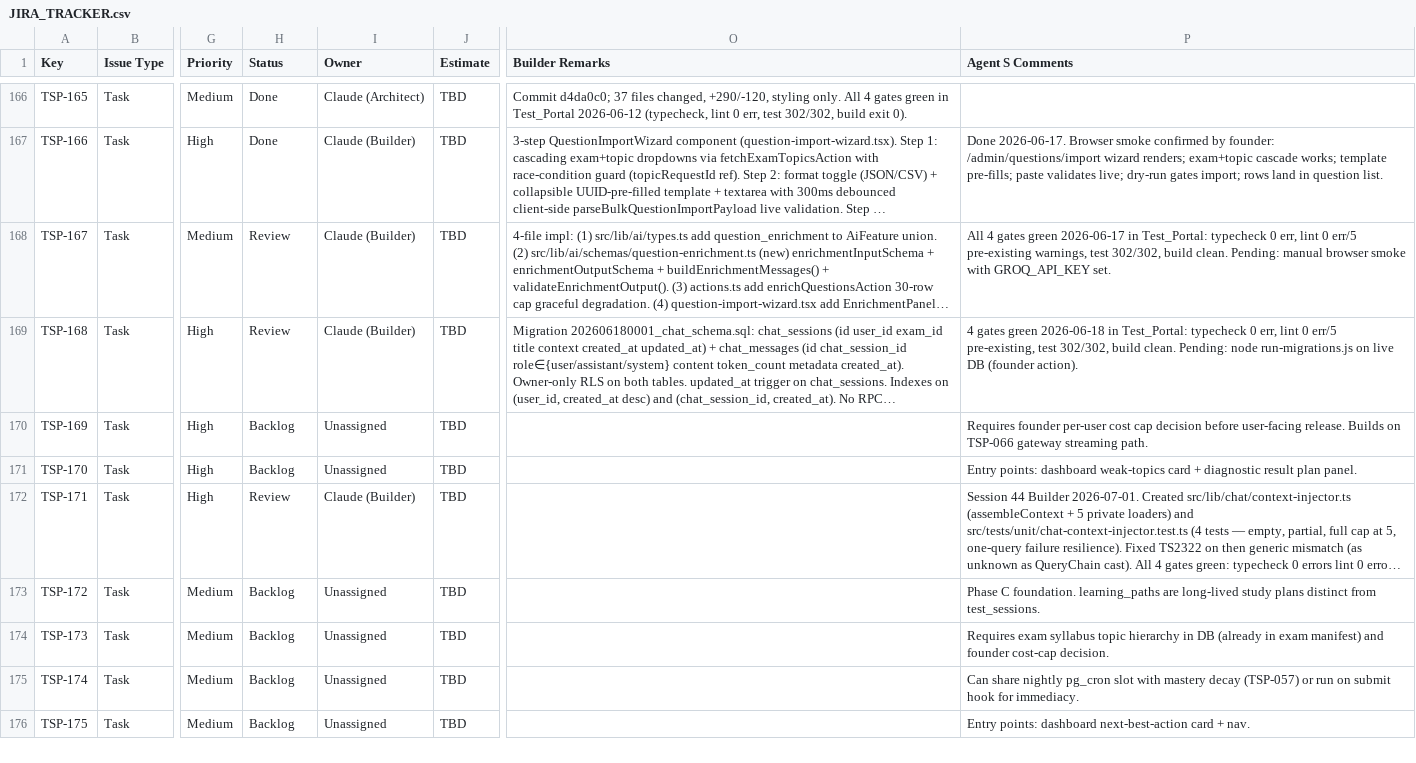
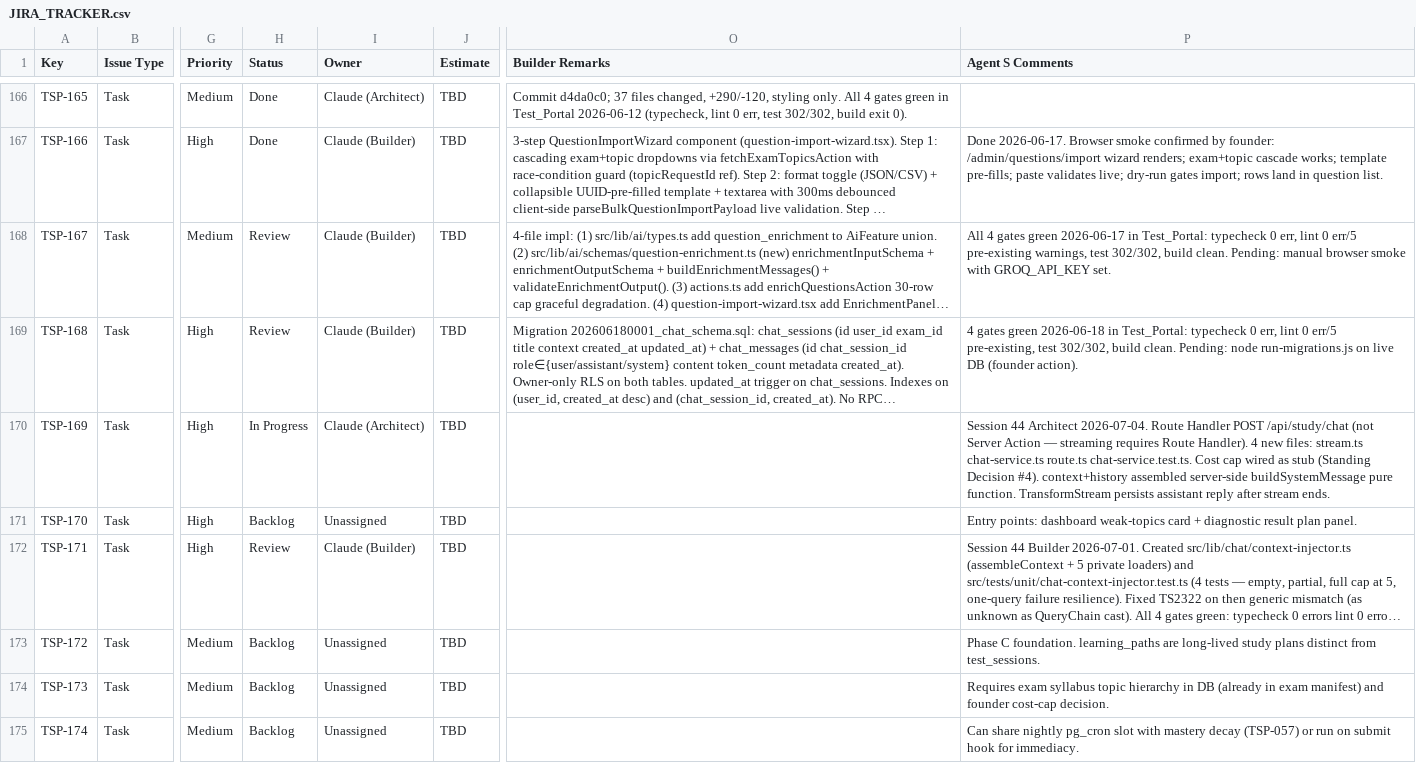
Before and after one commit to sehyfNei/TEstportal, a CSV file: trackers/JIRA_TRACKER.csv, drawn as a sheet; only a part is shown, gaps mark what is left out; the shorter side is filled out with more unchanged rows; long unchanged cells end in …; the diff names each change by its address in the sheet, - before the commit and + after, or states it on an @@ line.

```diff
--- a/trackers/JIRA_TRACKER.csv
+++ b/trackers/JIRA_TRACKER.csv
-H170 (Status): Backlog
+H170 (Status): In Progress
-I170 (Owner): Unassigned
+I170 (Owner): Claude (Architect)
-P170 (Agent S Comments): Requires founder per-user cost cap decision before user-facing release. Builds on TSP-066 gateway streaming path.
+P170 (Agent S Comments): Session 44 Architect 2026-07-04. Route Handler POST /api/study/chat (not Server Action — streaming requires Route Handler). 4 new files: stream.ts chat-service.ts route.ts chat-service.test.ts. Cost cap wired as stub (Standing Decision #4). context+history assembled server-side buildSystemMessage pure function. TransformStream persists assistant reply after stream ends.
```
Also changed, not shown: 1 other file.
